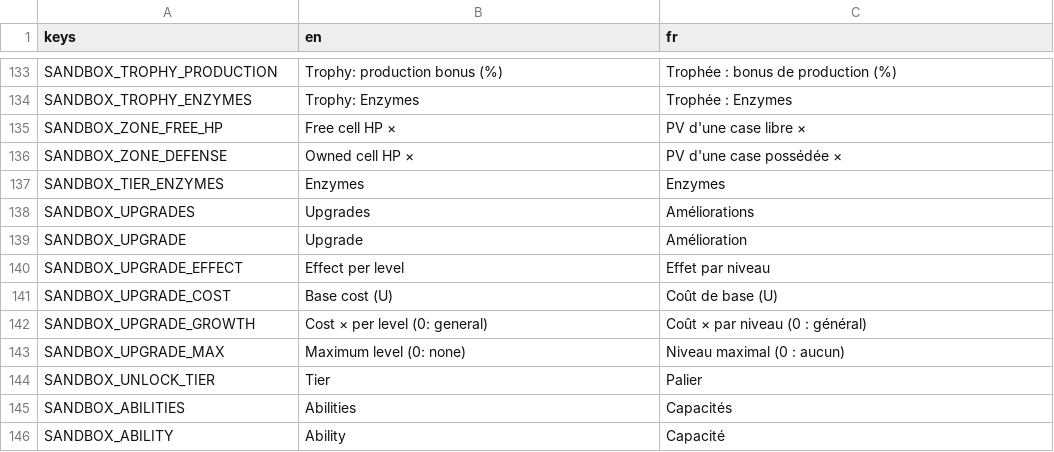
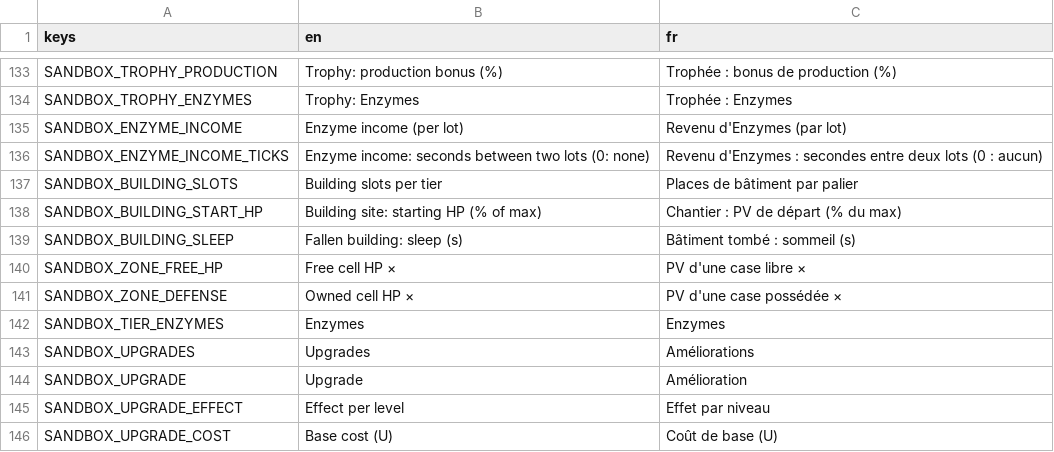
Before and after one commit to Kromiss/Mycelium, a CSV file: i18n/translations.csv, drawn as a sheet; only a part is shown, gaps mark what is left out; the shorter side is filled out with more unchanged rows; the diff names each change by its address in the sheet, - before the commit and + after, or states it on an @@ line.

```diff
--- a/i18n/translations.csv
+++ b/i18n/translations.csv
+row 135: SANDBOX_ENZYME_INCOME | Enzyme income (per lot) | Revenu d'Enzymes (par lot)
+row 136: SANDBOX_ENZYME_INCOME_TICKS | Enzyme income: seconds between two lots (0: none) | Revenu d'Enzymes : secondes entre deux lots (0 : aucun)
+row 137: SANDBOX_BUILDING_SLOTS | Building slots per tier | Places de bâtiment par palier
+row 138: SANDBOX_BUILDING_START_HP | Building site: starting HP (% of max) | Chantier : PV de départ (% du max)
+row 139: SANDBOX_BUILDING_SLEEP | Fallen building: sleep (s) | Bâtiment tombé : sommeil (s)
```
Also changed, not shown: 12 other files.
